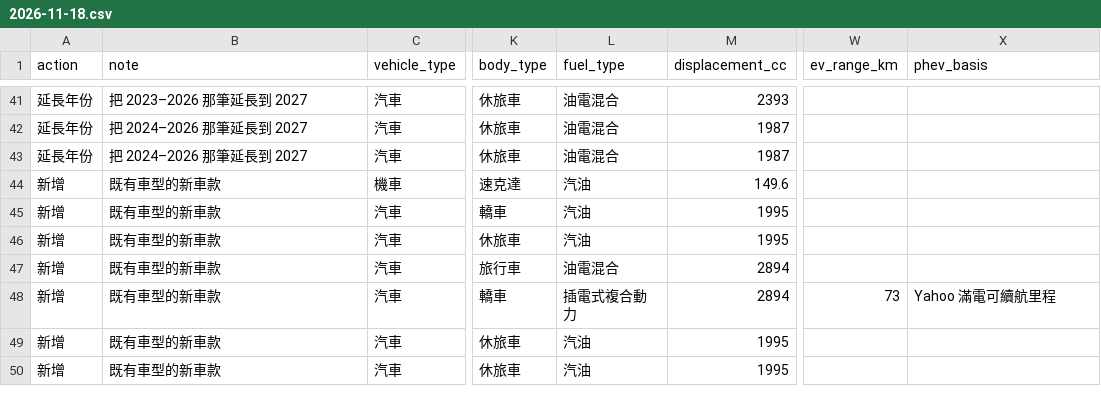
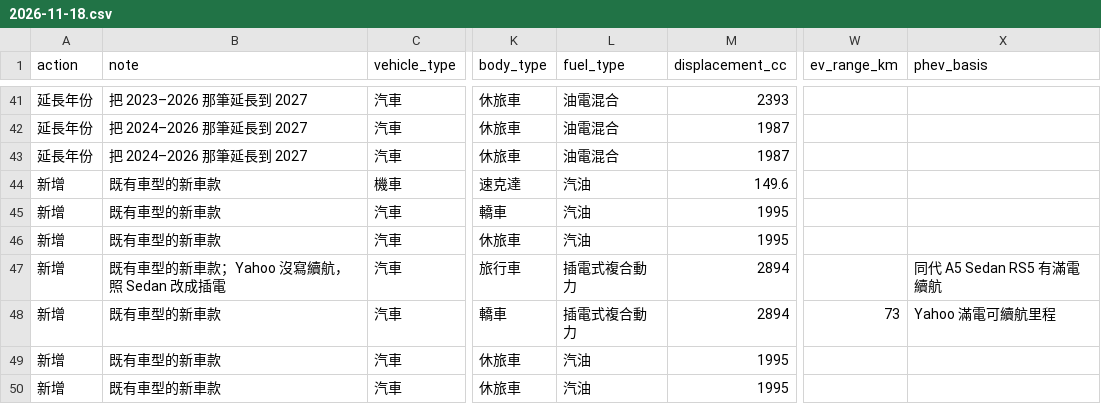
Before and after one commit to howard90201/oil-prices, a CSV file: vehicles/pending/2026-11-18.csv, drawn as a sheet; only a part is shown, gaps mark what is left out; the diff names each change by its address in the sheet, - before the commit and + after, or states it on an @@ line.

```diff
--- a/vehicles/pending/2026-11-18.csv
+++ b/vehicles/pending/2026-11-18.csv
-B47 (note): 既有車型的新車款
+B47 (note): 既有車型的新車款；Yahoo 沒寫續航，照 Sedan 改成插電
-L47 (fuel_type): 油電混合
+L47 (fuel_type): 插電式複合動力
-X47 (phev_basis): (empty)
+X47 (phev_basis): 同代 A5 Sedan RS5 有滿電續航
```
Also changed, not shown: 1 other file.
